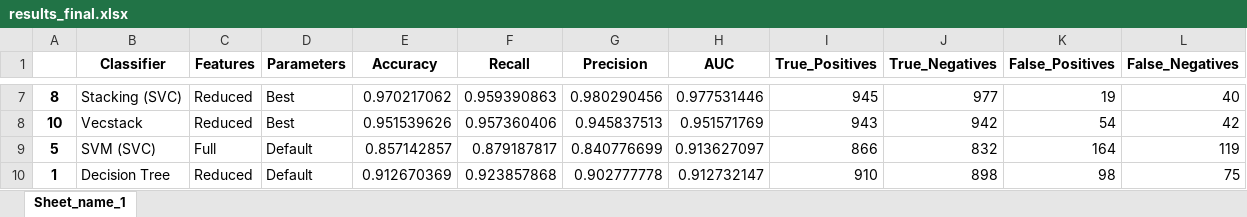
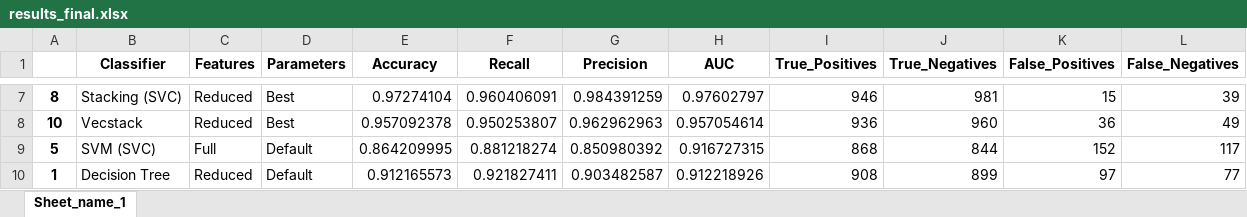
Before and after one commit to vviswanathan/datamites_internship, an Excel workbook: Code/Telecom_Customer_Churn_Prediction/results_final.xlsx, sheet Sheet_name_1, drawn as a sheet; only a part is shown, gaps mark what is left out; values as stored, in another font and other column widths than the file's, no borders; the diff covers the shown part only; the diff names each change by its address in the sheet, - before the commit and + after, or states it on an @@ line.

Commit message:
Write up for Churn Project - In Progress

```diff
--- a/Code/Telecom_Customer_Churn_Prediction/results_final.xlsx (sheet Sheet_name_1)
+++ b/Code/Telecom_Customer_Churn_Prediction/results_final.xlsx (sheet Sheet_name_1)
-E7 (Accuracy): 0.970217062
+E7 (Accuracy): 0.97274104
-F7 (Recall): 0.959390863
+F7 (Recall): 0.960406091
-G7 (Precision): 0.980290456
+G7 (Precision): 0.984391259
-H7 (AUC): 0.977531446
+H7 (AUC): 0.97602797
-I7 (True_Positives): 945
+I7 (True_Positives): 946
-J7 (True_Negatives): 977
+J7 (True_Negatives): 981
-K7 (False_Positives): 19
+K7 (False_Positives): 15
-L7 (False_Negatives): 40
+L7 (False_Negatives): 39
-E8 (Accuracy): 0.951539626
+E8 (Accuracy): 0.957092378
-F8 (Recall): 0.957360406
+F8 (Recall): 0.950253807
-G8 (Precision): 0.945837513
+G8 (Precision): 0.962962963
-H8 (AUC): 0.951571769
+H8 (AUC): 0.957054614
-I8 (True_Positives): 943
+I8 (True_Positives): 936
-J8 (True_Negatives): 942
+J8 (True_Negatives): 960
-K8 (False_Positives): 54
+K8 (False_Positives): 36
-L8 (False_Negatives): 42
+L8 (False_Negatives): 49
-E9 (Accuracy): 0.857142857
+E9 (Accuracy): 0.864209995
-F9 (Recall): 0.879187817
+F9 (Recall): 0.881218274
-G9 (Precision): 0.840776699
+G9 (Precision): 0.850980392
-H9 (AUC): 0.913627097
+H9 (AUC): 0.916727315
-I9 (True_Positives): 866
+I9 (True_Positives): 868
-J9 (True_Negatives): 832
+J9 (True_Negatives): 844
-K9 (False_Positives): 164
+K9 (False_Positives): 152
-L9 (False_Negatives): 119
+L9 (False_Negatives): 117
-E10 (Accuracy): 0.912670369
+E10 (Accuracy): 0.912165573
-F10 (Recall): 0.923857868
+F10 (Recall): 0.921827411
-G10 (Precision): 0.902777778
+G10 (Precision): 0.903482587
-H10 (AUC): 0.912732147
+H10 (AUC): 0.912218926
-I10 (True_Positives): 910
+I10 (True_Positives): 908
-J10 (True_Negatives): 898
+J10 (True_Negatives): 899
-K10 (False_Positives): 98
+K10 (False_Positives): 97
-L10 (False_Negatives): 75
+L10 (False_Negatives): 77
```
Also changed, not shown: 2 added rows, 2 removed rows and 54 edited cells elsewhere in this sheet, 5 other files.
